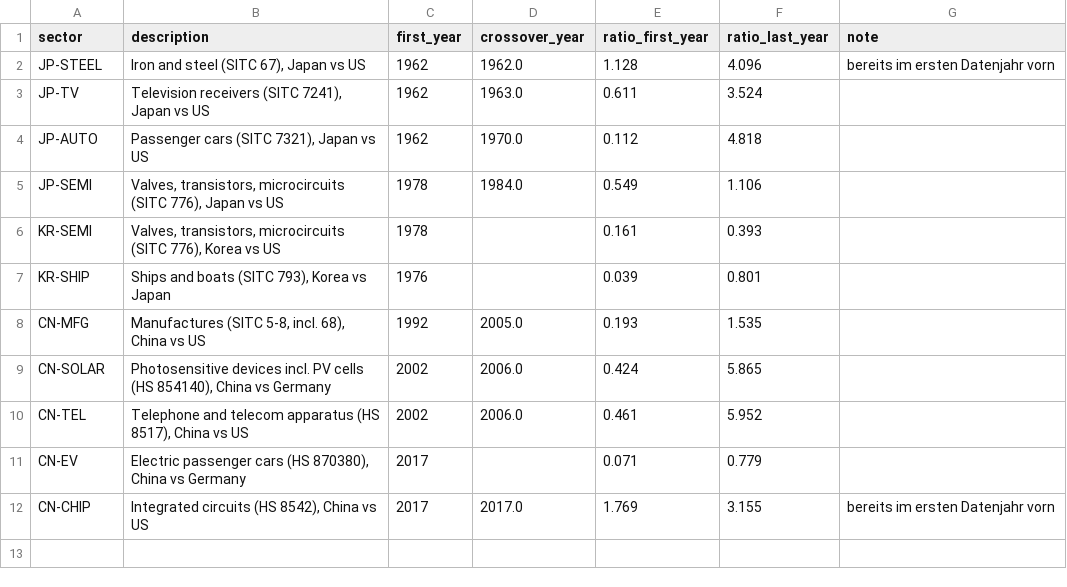
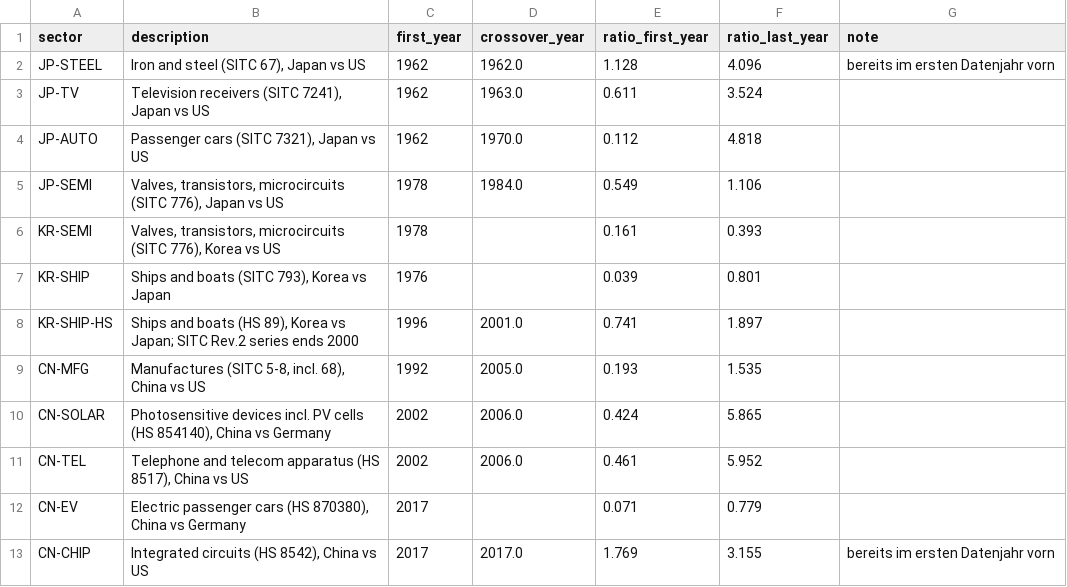
Before and after one commit to wfhungerland/AMNESIA, a CSV file: data/ds1_export_milestones.csv, drawn as a sheet; the diff names each change by its address in the sheet, - before the commit and + after, or states it on an @@ line.

```diff
--- a/data/ds1_export_milestones.csv
+++ b/data/ds1_export_milestones.csv
+row 8: KR-SHIP-HS | Ships and boats (HS 89), Korea vs Japan; SITC Rev.2 series ends 2000 | 1996 | 2001.0 | 0.741 | 1.897
```
Also changed, not shown: data/ds1_coder2_blank.csv, data/ds1_events.csv, 5 other files.
